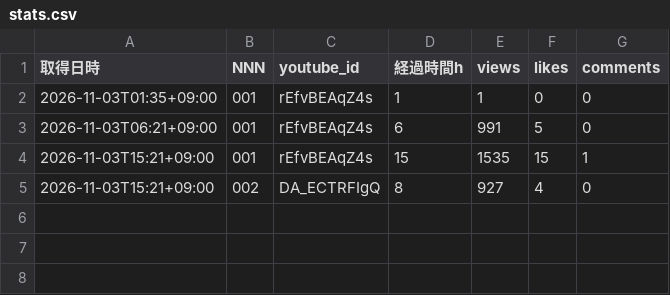
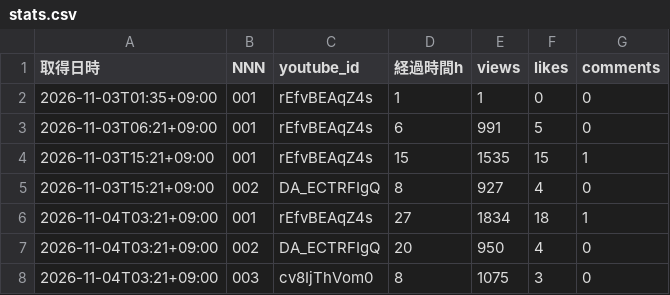
Before and after one commit to Tomoya0824/kanji-quiz-shorts, a CSV file: stats.csv, drawn as a sheet.

```diff
--- a/stats.csv
+++ b/stats.csv
@@ -5 +5,4 @@
 2026-11-03T15:21+09:00,002,DA_ECTRFIgQ,8,927,4,0
+2026-11-04T03:21+09:00,001,rEfvBEAqZ4s,27,1834,18,1
+2026-11-04T03:21+09:00,002,DA_ECTRFIgQ,20,950,4,0
+2026-11-04T03:21+09:00,003,cv8IjThVom0,8,1075,3,0
```
Also changed, not shown: 5 other files.
